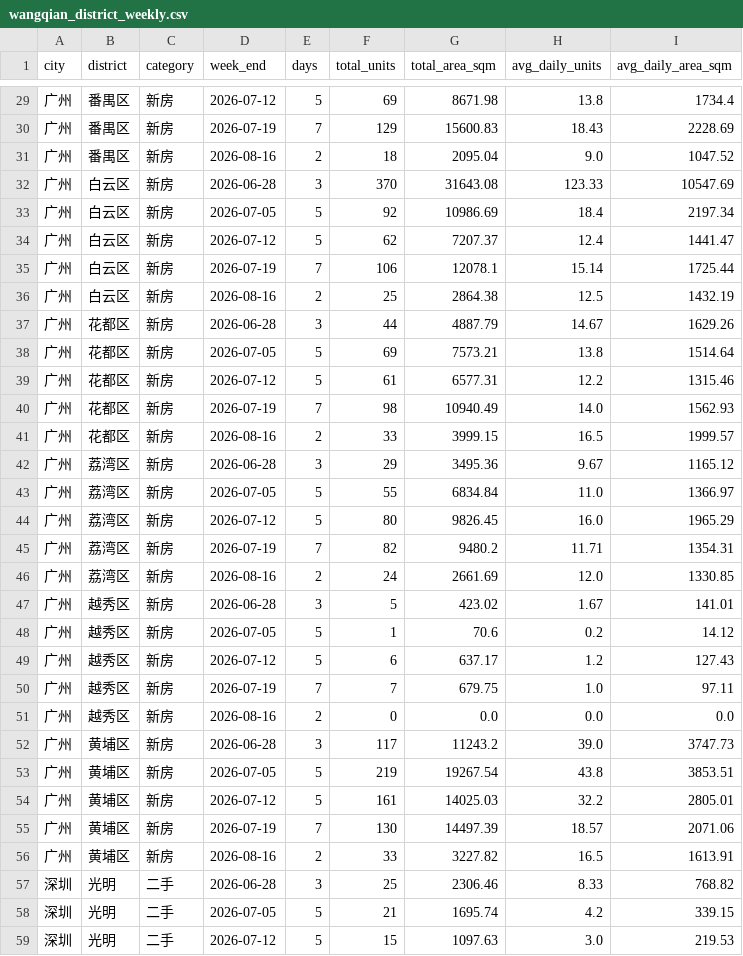
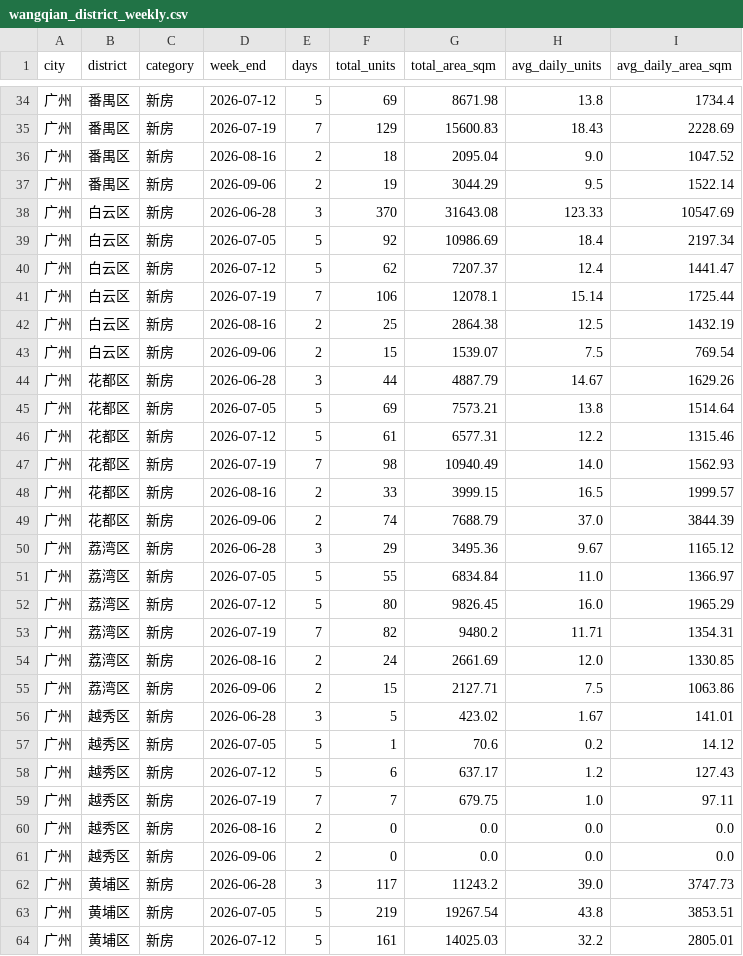
Before and after one commit to xuefeng0324/realty, a CSV file: realty_app/static/seed/wangqian_district_weekly.csv, drawn as a sheet; only a part is shown, gaps mark what is left out; the shorter side is filled out with more unchanged rows; the diff covers the shown part only.

```diff
--- a/realty_app/static/seed/wangqian_district_weekly.csv
+++ b/realty_app/static/seed/wangqian_district_weekly.csv
@@ -31,2 +36,3 @@ city,district,category,week_end,days,total_units,total_area_sqm,avg_daily_units,
 广州,番禺区,新房,2026-08-16,2,18,2095.04,9.0,1047.52
+广州,番禺区,新房,2026-09-06,2,19,3044.29,9.5,1522.14
 广州,白云区,新房,2026-06-28,3,370,31643.08,123.33,10547.69
@@ -36,2 +42,3 @@ city,district,category,week_end,days,total_units,total_area_sqm,avg_daily_units,
 广州,白云区,新房,2026-08-16,2,25,2864.38,12.5,1432.19
+广州,白云区,新房,2026-09-06,2,15,1539.07,7.5,769.54
 广州,花都区,新房,2026-06-28,3,44,4887.79,14.67,1629.26
@@ -41,2 +48,3 @@ city,district,category,week_end,days,total_units,total_area_sqm,avg_daily_units,
 广州,花都区,新房,2026-08-16,2,33,3999.15,16.5,1999.57
+广州,花都区,新房,2026-09-06,2,74,7688.79,37.0,3844.39
 广州,荔湾区,新房,2026-06-28,3,29,3495.36,9.67,1165.12
@@ -46,2 +54,3 @@ city,district,category,week_end,days,total_units,total_area_sqm,avg_daily_units,
 广州,荔湾区,新房,2026-08-16,2,24,2661.69,12.0,1330.85
+广州,荔湾区,新房,2026-09-06,2,15,2127.71,7.5,1063.86
 广州,越秀区,新房,2026-06-28,3,5,423.02,1.67,141.01
@@ -51,2 +60,3 @@ city,district,category,week_end,days,total_units,total_area_sqm,avg_daily_units,
 广州,越秀区,新房,2026-08-16,2,0,0.0,0.0,0.0
+广州,越秀区,新房,2026-09-06,2,0,0.0,0.0,0.0
 广州,黄埔区,新房,2026-06-28,3,117,11243.2,39.0,3747.73
```
Also changed, not shown: 6 added rows elsewhere in this file, realty_app/static/daily_wangqian.csv, realty_app/static/gz_new_house_inventory.csv, 1 other file.
